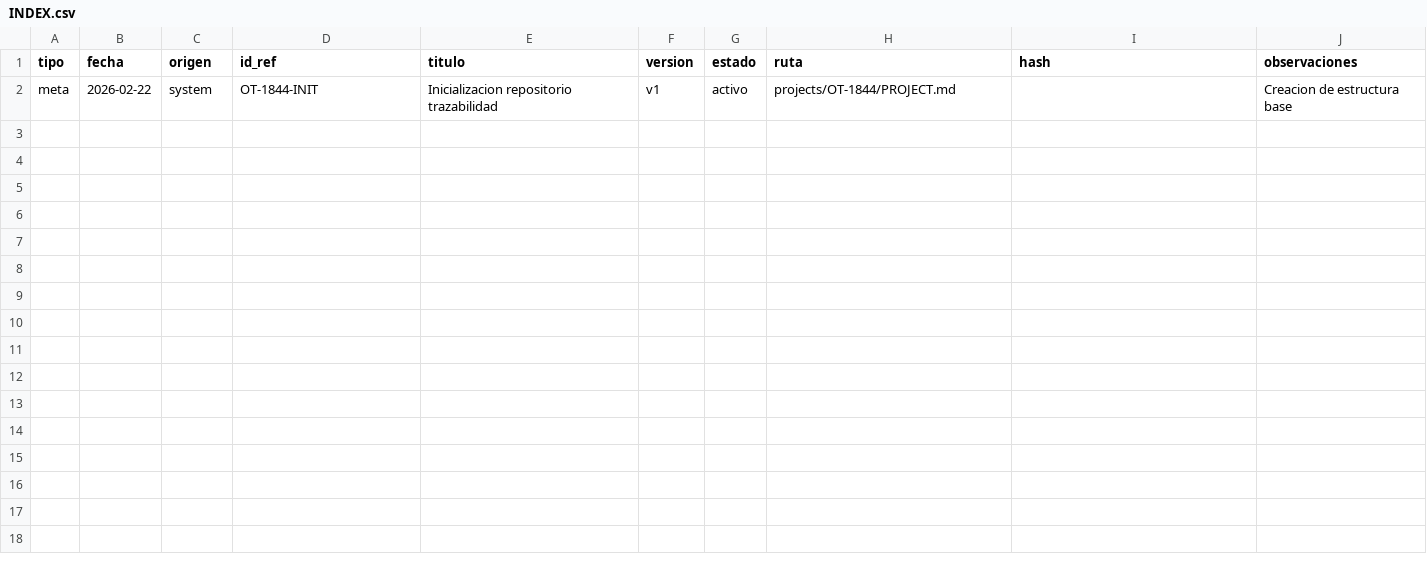
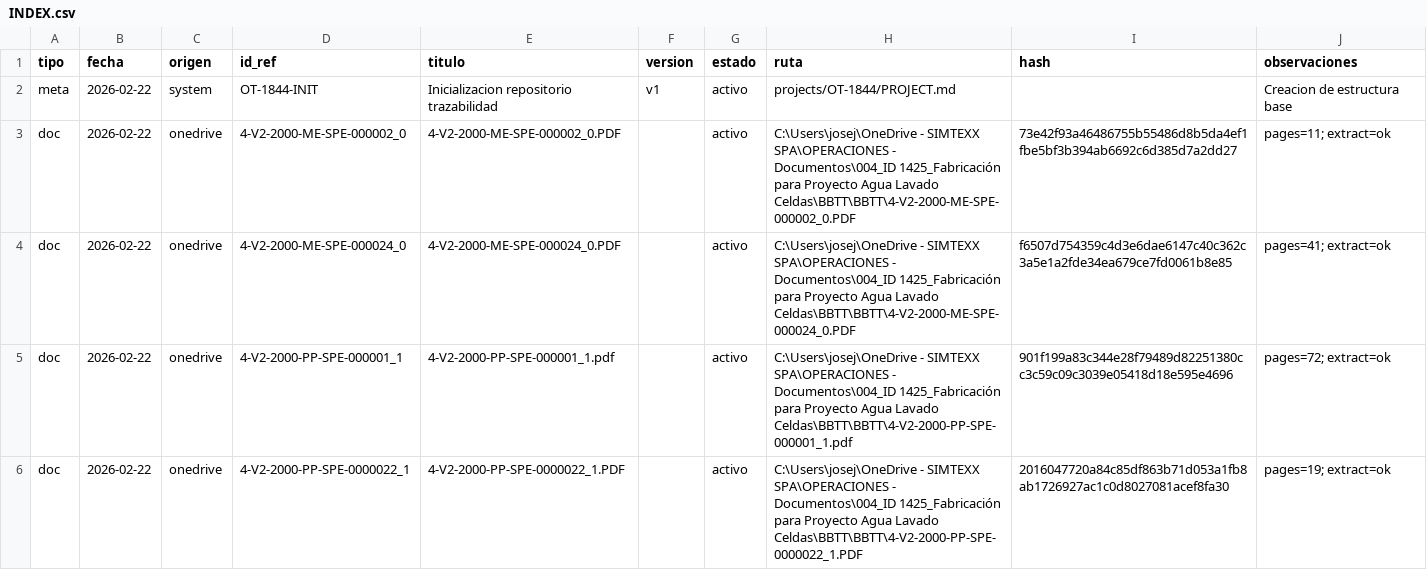
Before and after one commit to User170294/openclaw-p6-standalone-automation, a CSV file: projects/OT-1844/INDEX.csv, drawn as a sheet; only a part is shown; the diff covers the shown part only.

Commit message:
feat(ot-1844): ingest BBTT PDFs into indexed docs and chunks

```diff
--- a/projects/OT-1844/INDEX.csv
+++ b/projects/OT-1844/INDEX.csv
@@ -2 +2,5 @@
 meta,2026-02-22,system,OT-1844-INIT,Inicializacion repositorio trazabilidad,v1,activo,projects/OT-1844/PROJECT.md,,Creacion de estructura base
+doc,2026-02-22,onedrive,4-V2-2000-ME-SPE-000002_0,4-V2-2000-ME-SPE-000002_0.PDF,,activo,C:\Users\josej\OneDrive - SIMTEXX SPA\OPERACIONES - Documentos\004_ID 1425_Fabricación para Proyecto Agua Lavado Celdas\BBTT\BBTT\4-V2-2000-ME-SPE-000002_0.PDF,73e42f93a46486755b55486d8b5da4ef1fbe5bf3b394ab6692c6d385d7a2dd27,pages=11; extract=ok
+doc,2026-02-22,onedrive,4-V2-2000-ME-SPE-000024_0,4-V2-2000-ME-SPE-000024_0.PDF,,activo,C:\Users\josej\OneDrive - SIMTEXX SPA\OPERACIONES - Documentos\004_ID 1425_Fabricación para Proyecto Agua Lavado Celdas\BBTT\BBTT\4-V2-2000-ME-SPE-000024_0.PDF,f6507d754359c4d3e6dae6147c40c362c3a5e1a2fde34ea679ce7fd0061b8e85,pages=41; extract=ok
+doc,2026-02-22,onedrive,4-V2-2000-PP-SPE-000001_1,4-V2-2000-PP-SPE-000001_1.pdf,,activo,C:\Users\josej\OneDrive - SIMTEXX SPA\OPERACIONES - Documentos\004_ID 1425_Fabricación para Proyecto Agua Lavado Celdas\BBTT\BBTT\4-V2-2000-PP-SPE-000001_1.pdf,901f199a83c344e28f79489d82251380cc3c59c09c3039e05418d18e595e4696,pages=72; extract=ok
+doc,2026-02-22,onedrive,4-V2-2000-PP-SPE-0000022_1,4-V2-2000-PP-SPE-0000022_1.PDF,,activo,C:\Users\josej\OneDrive - SIMTEXX SPA\OPERACIONES - Documentos\004_ID 1425_Fabricación para Proyecto Agua Lavado Celdas\BBTT\BBTT\4-V2-2000-PP-SPE-0000022_1.PDF,2016047720a84c85df863b71d053a1fb8ab1726927ac1c0d8027081acef8fa30,pages=19; extract=ok
```
Also changed, not shown: 12 added rows elsewhere in this file, 20 other files.
